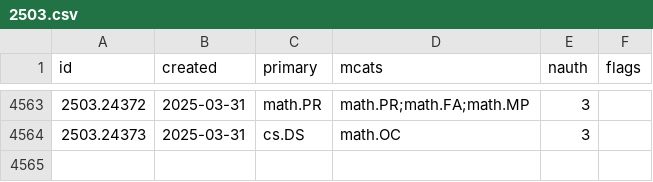
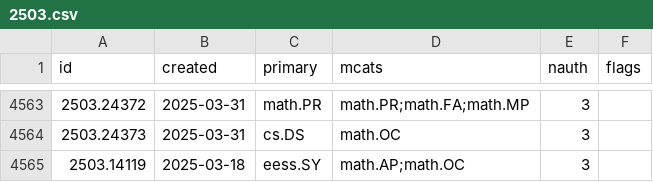
Before and after one commit to nickramsey621/ai-math-index, a CSV file: data/papers/2503.csv, drawn as a sheet; only a part is shown, gaps mark what is left out.

```diff
--- a/data/papers/2503.csv
+++ b/data/papers/2503.csv
@@ -4564 +4564,2 @@ id,created,primary,mcats,nauth,flags
 2503.24373,2025-03-31,cs.DS,math.OC,3,
+2503.14119,2025-03-18,eess.SY,math.AP;math.OC,3,
```
Also changed, not shown: data/papers/2601.csv, data/papers/2602.csv, 6 other files.
